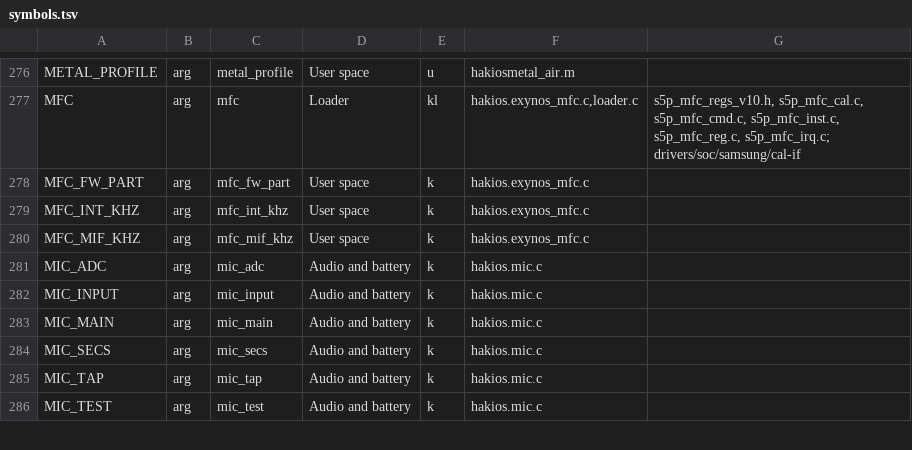
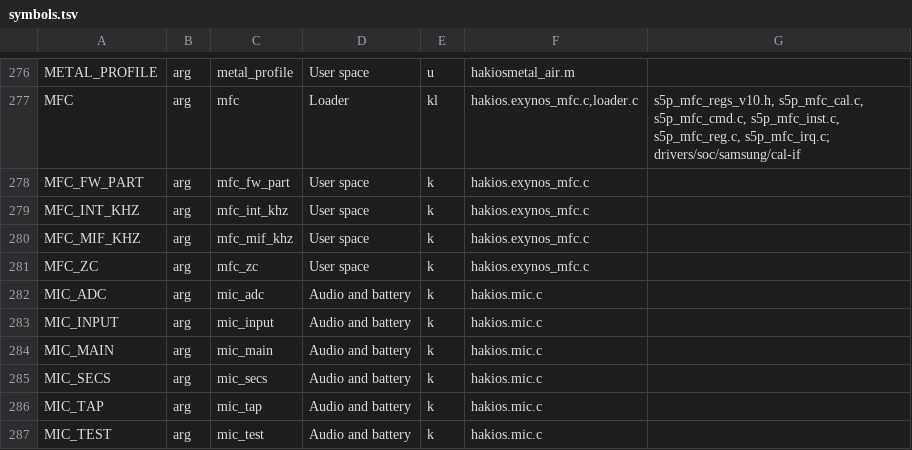
Before and after one commit to Scion-Project/hackios-xnu-kernel, a TSV file: configs/symbols.tsv, drawn as a sheet; only a part is shown, gaps mark what is left out.

Commit message:
mfc_zc: the generated lists

```diff
--- a/configs/symbols.tsv
+++ b/configs/symbols.tsv
@@ -280,2 +280,3 @@ MFC_INT_KHZ	arg	mfc_int_khz	User space	k	hakios.exynos_mfc.c
 MFC_MIF_KHZ	arg	mfc_mif_khz	User space	k	hakios.exynos_mfc.c	
+MFC_ZC	arg	mfc_zc	User space	k	hakios.exynos_mfc.c	
 MIC_ADC	arg	mic_adc	Audio and battery	k	hakios.mic.c	
```
Also changed, not shown: 4 other files.
